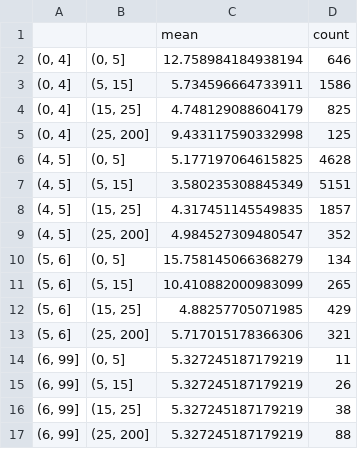
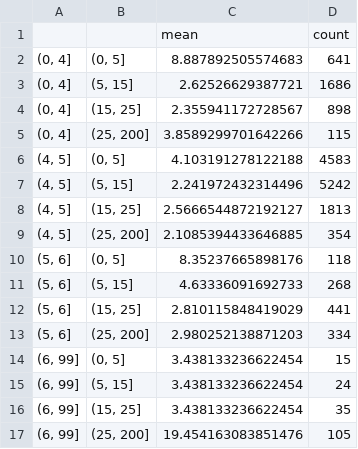
Before and after one commit to cjones1028/Muni-Bond-Model, a CSV file: bucket_errors.csv, drawn as a sheet.

```diff
--- a/bucket_errors.csv
+++ b/bucket_errors.csv
@@ -1,17 +1,17 @@
 ,,mean,count
-"(0, 4]","(0, 5]",12.758984184938194,646
-"(0, 4]","(5, 15]",5.734596664733911,1586
-"(0, 4]","(15, 25]",4.748129088604179,825
-"(0, 4]","(25, 200]",9.433117590332998,125
-"(4, 5]","(0, 5]",5.177197064615825,4628
-"(4, 5]","(5, 15]",3.580235308845349,5151
-"(4, 5]","(15, 25]",4.317451145549835,1857
-"(4, 5]","(25, 200]",4.984527309480547,352
-"(5, 6]","(0, 5]",15.758145066368279,134
-"(5, 6]","(5, 15]",10.410882000983099,265
-"(5, 6]","(15, 25]",4.88257705071985,429
-"(5, 6]","(25, 200]",5.717015178366306,321
-"(6, 99]","(0, 5]",5.327245187179219,11
-"(6, 99]","(5, 15]",5.327245187179219,26
-"(6, 99]","(15, 25]",5.327245187179219,38
-"(6, 99]","(25, 200]",5.327245187179219,88
+"(0, 4]","(0, 5]",8.887892505574683,641
+"(0, 4]","(5, 15]",2.62526629387721,1686
+"(0, 4]","(15, 25]",2.355941172728567,898
+"(0, 4]","(25, 200]",3.8589299701642266,115
+"(4, 5]","(0, 5]",4.103191278122188,4583
+"(4, 5]","(5, 15]",2.241972432314496,5242
+"(4, 5]","(15, 25]",2.5666544872192127,1813
+"(4, 5]","(25, 200]",2.1085394433646885,354
+"(5, 6]","(0, 5]",8.35237665898176,118
+"(5, 6]","(5, 15]",4.63336091692733,268
+"(5, 6]","(15, 25]",2.810115848419029,441
+"(5, 6]","(25, 200]",2.980252138871203,334
+"(6, 99]","(0, 5]",3.438133236622454,15
+"(6, 99]","(5, 15]",3.438133236622454,24
+"(6, 99]","(15, 25]",3.438133236622454,35
+"(6, 99]","(25, 200]",19.454163083851476,105
```
Also changed, not shown: deal_ranking.csv, 1 other file.
